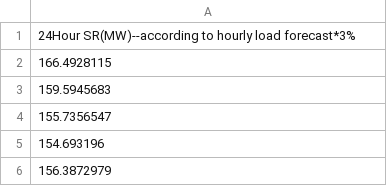
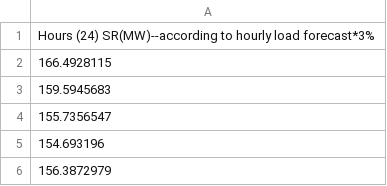
Before and after one commit to czhang84/Parallel_Codes_Collaboration, a CSV file: Data_CSV/SRTData_24Hour_forIEEE118.csv, drawn as a sheet; only a part is shown.

```diff
--- a/Data_CSV/SRTData_24Hour_forIEEE118.csv
+++ b/Data_CSV/SRTData_24Hour_forIEEE118.csv
@@ -1,2 +1,2 @@
-24Hour SR(MW)--according to hourly load forecast*3%
+Hours (24) SR(MW)--according to hourly load forecast*3%
 166.4928115
```
Also changed, not shown: Data_CSV/LoadForecastData_24Hour_IEEE118.csv, Data_CSV/SRandMSRData_54Unit_forIEEE118.csv, 4 other files.
